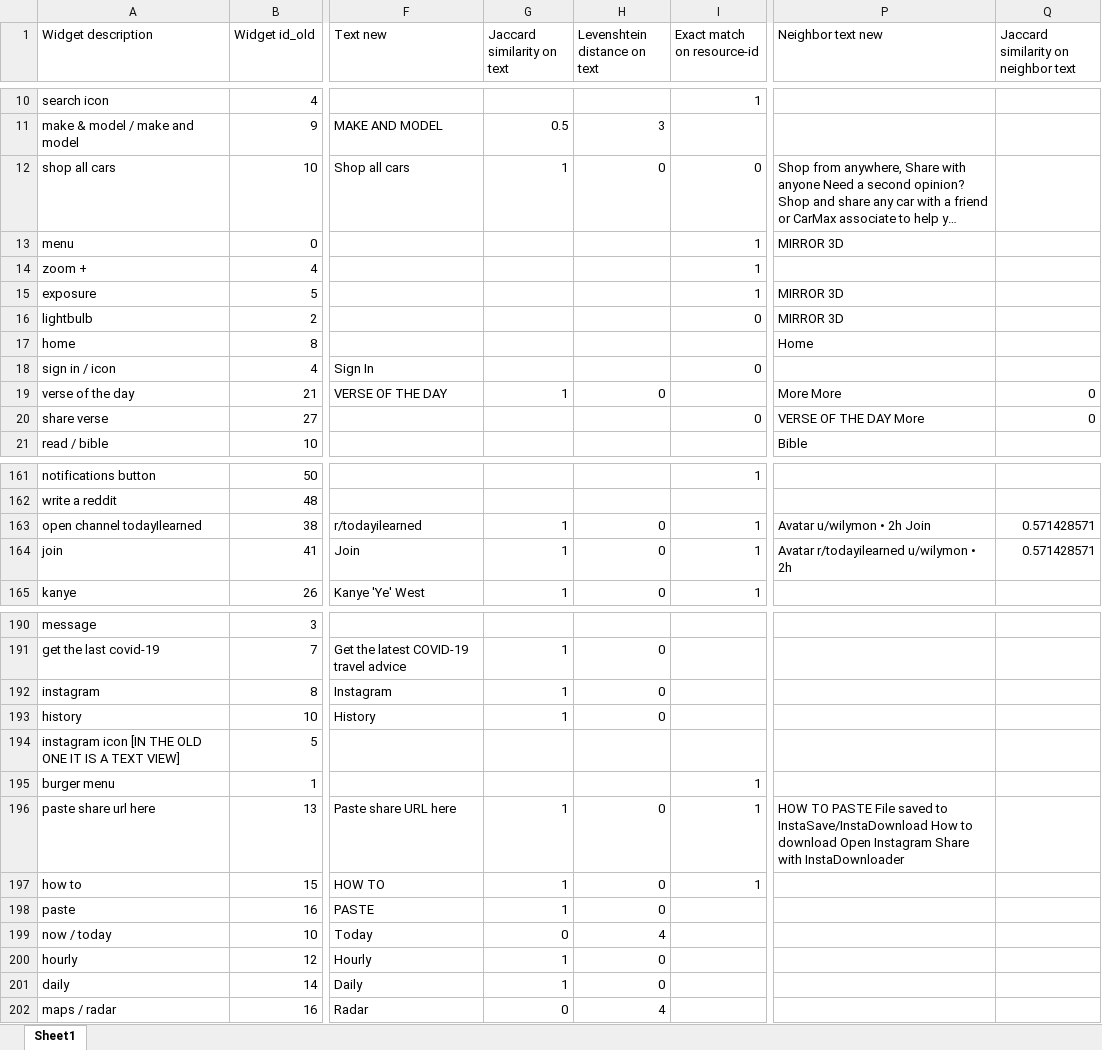
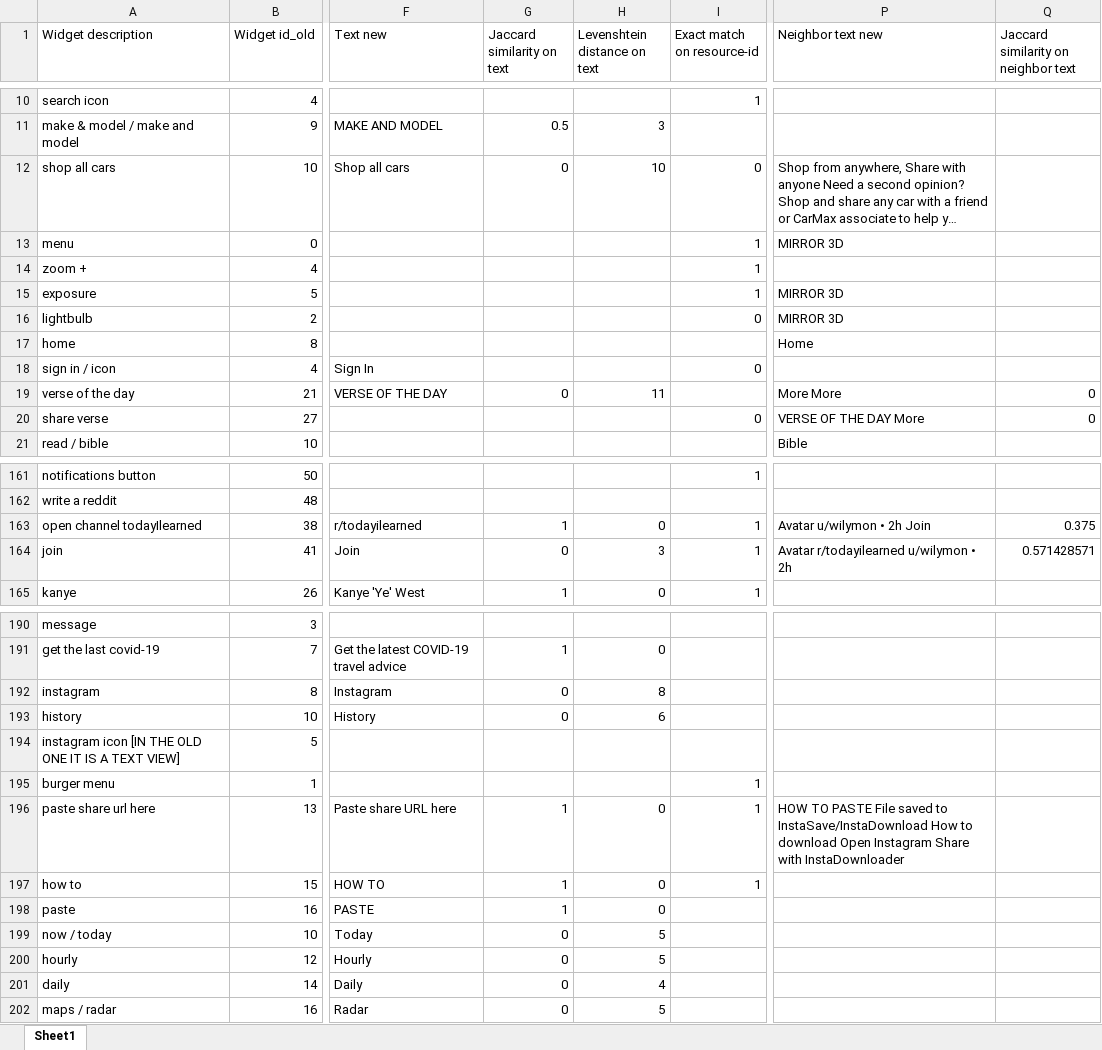
Before and after one commit to Royahp/Thesis, an Excel workbook: results/metric_results.xlsx, sheet Sheet1, drawn as a sheet; only a part is shown, gaps mark what is left out; long unchanged cells end in …; values as stored, in another font and other column widths than the file's, no borders; the diff covers the shown part only; the diff names each change by its address in the sheet, - before the commit and + after, or states it on an @@ line.

Commit message:
Add text metric candidate ranking

```diff
--- a/results/metric_results.xlsx (sheet Sheet1)
+++ b/results/metric_results.xlsx (sheet Sheet1)
-G12 (Jaccard similarity on text): 1
+G12 (Jaccard similarity on text): 0
-H12 (Levenshtein distance on text): 0
+H12 (Levenshtein distance on text): 10
-G19 (Jaccard similarity on text): 1
+G19 (Jaccard similarity on text): 0
-H19 (Levenshtein distance on text): 0
+H19 (Levenshtein distance on text): 11
-Q163: 0.571428571
+Q163: 0.375
-G164 (Jaccard similarity on text): 1
+G164 (Jaccard similarity on text): 0
-H164 (Levenshtein distance on text): 0
+H164 (Levenshtein distance on text): 3
-G192:G193 (Jaccard similarity on text): 1
+G192:G193 (Jaccard similarity on text): 0
-H192 (Levenshtein distance on text): 0
+H192 (Levenshtein distance on text): 8
-H193 (Levenshtein distance on text): 0
+H193 (Levenshtein distance on text): 6
-H199 (Levenshtein distance on text): 4
+H199 (Levenshtein distance on text): 5
-G200:G201 (Jaccard similarity on text): 1
+G200:G201 (Jaccard similarity on text): 0
-H200 (Levenshtein distance on text): 0
+H200 (Levenshtein distance on text): 5
-H201 (Levenshtein distance on text): 0
+H201 (Levenshtein distance on text): 4
-H202 (Levenshtein distance on text): 4
+H202 (Levenshtein distance on text): 5
```
Also changed, not shown: 10 edited cells elsewhere in this sheet, 4 other files.
